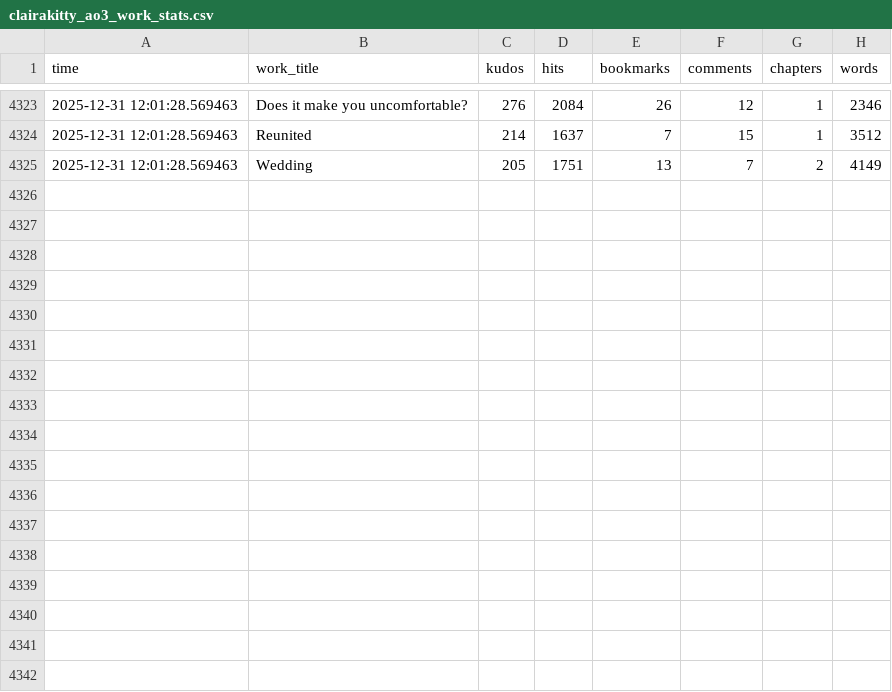
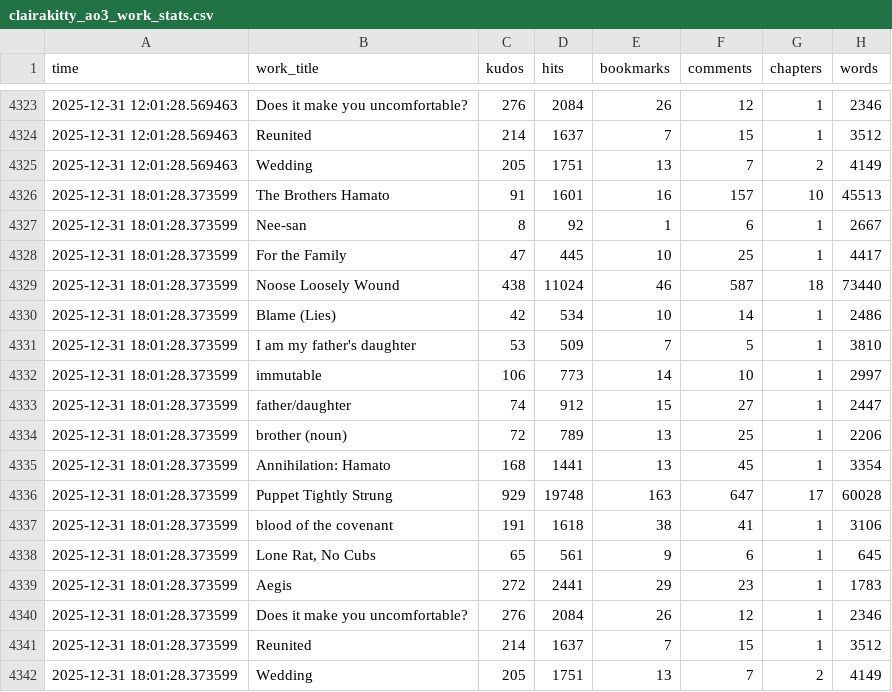
Before and after one commit to avenn1998/clairakitty-stats, a CSV file: clairakitty_ao3_work_stats.csv, drawn as a sheet; only a part is shown, gaps mark what is left out; the diff names each change by its address in the sheet, - before the commit and + after, or states it on an @@ line.

Commit message:
Auto-update AO3 stats - Wed 12/31/2025 18:01:28.77

```diff
--- a/clairakitty_ao3_work_stats.csv
+++ b/clairakitty_ao3_work_stats.csv
+row 4326: 2025-12-31 18:01:28.373599 | The Brothers Hamato | 91 | 1601 | 16 | 157 | 10 | 45513
+row 4327: 2025-12-31 18:01:28.373599 | Nee-san | 8 | 92 | 1 | 6 | 1 | 2667
+row 4328: 2025-12-31 18:01:28.373599 | For the Family | 47 | 445 | 10 | 25 | 1 | 4417
+row 4329: 2025-12-31 18:01:28.373599 | Noose Loosely Wound | 438 | 11024 | 46 | 587 | 18 | 73440
+row 4330: 2025-12-31 18:01:28.373599 | Blame (Lies) | 42 | 534 | 10 | 14 | 1 | 2486
+row 4331: 2025-12-31 18:01:28.373599 | I am my father's daughter | 53 | 509 | 7 | 5 | 1 | 3810
+row 4332: 2025-12-31 18:01:28.373599 | immutable | 106 | 773 | 14 | 10 | 1 | 2997
+row 4333: 2025-12-31 18:01:28.373599 | father/daughter | 74 | 912 | 15 | 27 | 1 | 2447
+row 4334: 2025-12-31 18:01:28.373599 | brother (noun) | 72 | 789 | 13 | 25 | 1 | 2206
+row 4335: 2025-12-31 18:01:28.373599 | Annihilation: Hamato | 168 | 1441 | 13 | 45 | 1 | 3354
+row 4336: 2025-12-31 18:01:28.373599 | Puppet Tightly Strung | 929 | 19748 | 163 | 647 | 17 | 60028
+row 4337: 2025-12-31 18:01:28.373599 | blood of the covenant | 191 | 1618 | 38 | 41 | 1 | 3106
+row 4338: 2025-12-31 18:01:28.373599 | Lone Rat, No Cubs | 65 | 561 | 9 | 6 | 1 | 645
+row 4339: 2025-12-31 18:01:28.373599 | Aegis | 272 | 2441 | 29 | 23 | 1 | 1783
+row 4340: 2025-12-31 18:01:28.373599 | Does it make you uncomfortable? | 276 | 2084 | 26 | 12 | 1 | 2346
+row 4341: 2025-12-31 18:01:28.373599 | Reunited | 214 | 1637 | 7 | 15 | 1 | 3512
+row 4342: 2025-12-31 18:01:28.373599 | Wedding | 205 | 1751 | 13 | 7 | 2 | 4149
```
